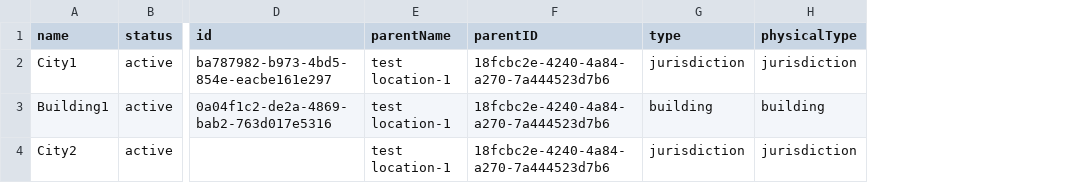
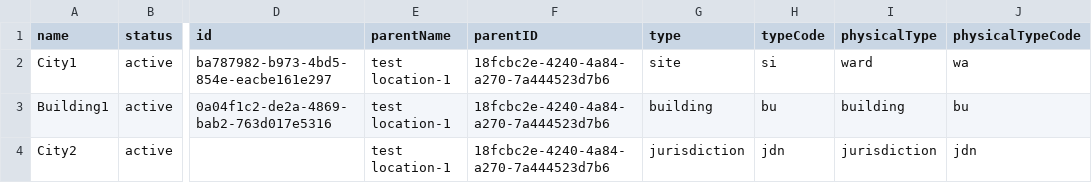
Before and after one commit to onaio/fhir-tooling, a CSV file: importer/csv/locations/locations_full.csv, drawn as a sheet; only a part is shown, gaps mark what is left out; addresses are those after the commit; the diff names each change by its address in the sheet, - before the commit and + after, or states it on an @@ line.

Commit message:
121 multiple location types (#128)
* Change Physical_Type to type in locations_payload.json structure

* Allow input of multiple location types and physical types

* Avoid to pass location types and physicalType variables incase of empty cell

* Allow input of multiple physicalTypes and types

* Update Create locations in bulk documentation

---------

Co-authored-by: Francis Odhiambo <4540684+f-odhiambo@users.noreply.github.com>
Co-authored-by: Wambere <janette@wambere.com>

```diff
--- a/importer/csv/locations/locations_full.csv
+++ b/importer/csv/locations/locations_full.csv
+column H (typeCode), rows 2-4: si | bu | jdn
+column J (physicalTypeCode), rows 2-4: wa | bu | jdn
-G2 (type): jurisdiction
+G2 (type): site
-I2 (physicalType): jurisdiction
+I2 (physicalType): ward
```
Also changed, not shown: 3 other files.
